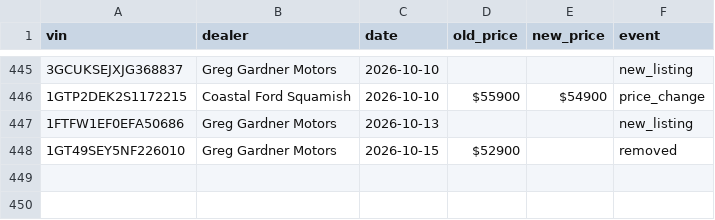
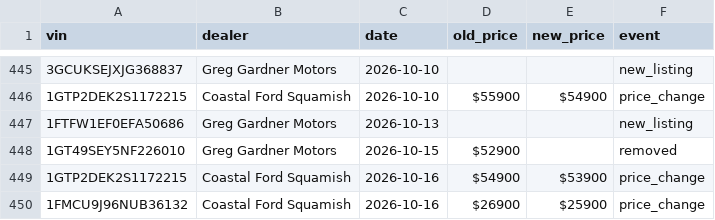
Before and after one commit to wilrocks79/truck-tracker, a CSV file: data/price_history.csv, drawn as a sheet; only a part is shown, gaps mark what is left out.

```diff
--- a/data/price_history.csv
+++ b/data/price_history.csv
@@ -448 +448,3 @@ vin,dealer,date,old_price,new_price,event
 1GT49SEY5NF226010,Greg Gardner Motors,2026-10-15,$52900,,removed
+1GTP2DEK2S1172215,Coastal Ford Squamish,2026-10-16,$54900,$53900,price_change
+1FMCU9J96NUB36132,Coastal Ford Squamish,2026-10-16,$26900,$25900,price_change
```
Also changed, not shown: data/inventory.csv, 1 other file.
